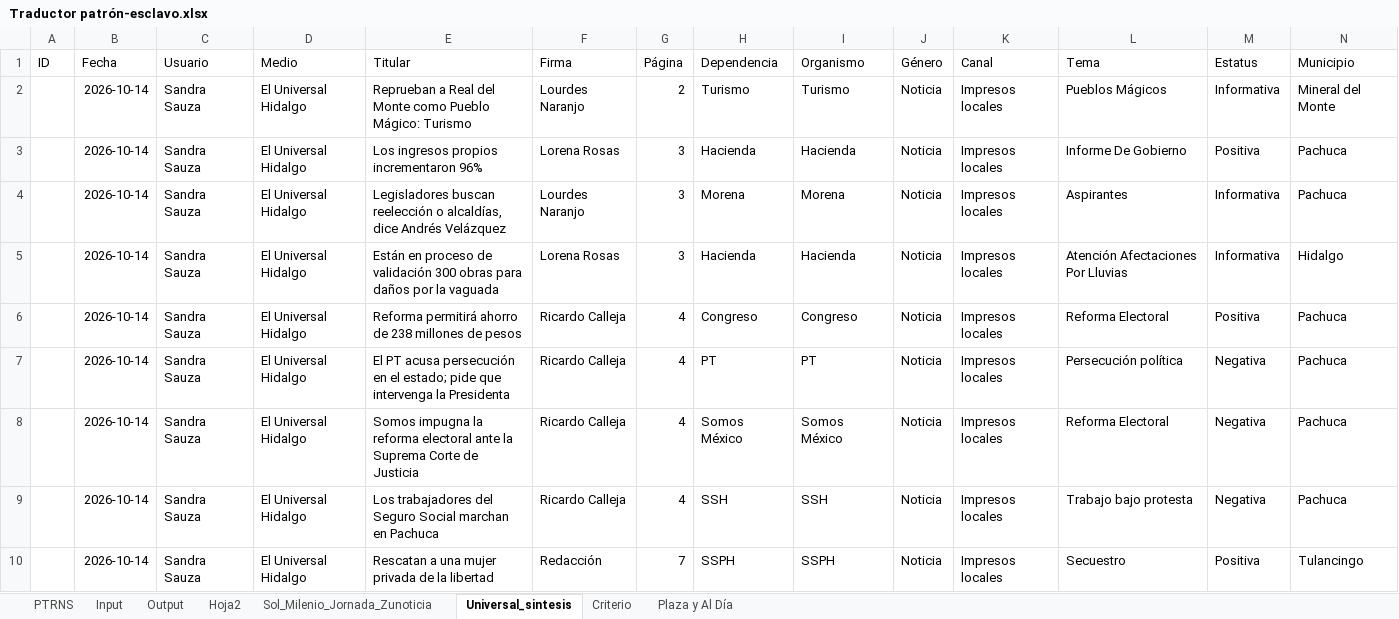
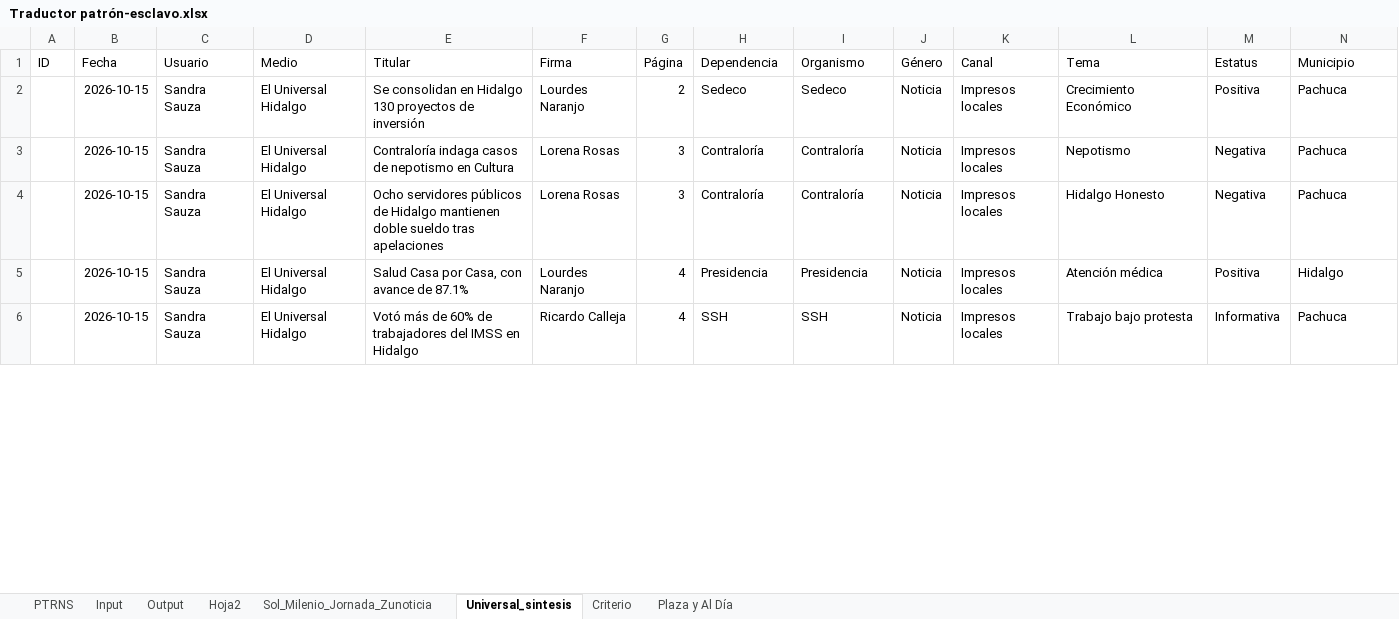
Before and after one commit to thelonious9/capturanotas, an Excel workbook: Traductor patrón-esclavo.xlsx, sheet Universal_sintesis, drawn as a sheet; only a part is shown; values as stored, in another font and other column widths than the file's, no borders; table styles not drawn; removed rows and columns are numbered as before the commit, all else as after; the diff covers the shown part only; the diff names each change by its address in the sheet, - before the commit and + after, or states it on an @@ line.

```diff
--- a/Traductor patrón-esclavo.xlsx (sheet Universal_sintesis)
+++ b/Traductor patrón-esclavo.xlsx (sheet Universal_sintesis)
-B2:B4 (Fecha): 2026-10-14
+B2:B4 (Fecha): 2026-10-15
-E2 (Titular): Reprueban a Real del Monte como Pueblo Mágico: Turismo
+E2 (Titular): Se consolidan en Hidalgo 130 proyectos de inversión
-H2 (Dependencia): Turismo
+H2 (Dependencia): Sedeco
-I2 (Organismo): Turismo
+I2 (Organismo): Sedeco
-L2 (Tema): Pueblos Mágicos
+L2 (Tema): Crecimiento Económico
-M2 (Estatus): Informativa
+M2 (Estatus): Positiva
-N2 (Municipio): Mineral del Monte
+N2 (Municipio): Pachuca
-E3 (Titular): Los ingresos propios incrementaron 96%
+E3 (Titular): Contraloría indaga casos de nepotismo en Cultura
-H3 (Dependencia): Hacienda
+H3 (Dependencia): Contraloría
-I3 (Organismo): Hacienda
+I3 (Organismo): Contraloría
-L3 (Tema): Informe De Gobierno
+L3 (Tema): Nepotismo
-M3 (Estatus): Positiva
+M3 (Estatus): Negativa
-E4 (Titular): Legisladores buscan reelección o alcaldías, dice Andrés Velázquez
+E4 (Titular): Ocho servidores públicos de Hidalgo mantienen doble sueldo tras apelaciones
-F4 (Firma): Lourdes Naranjo
+F4 (Firma): Lorena Rosas
-H4 (Dependencia): Morena
+H4 (Dependencia): Contraloría
-I4 (Organismo): Morena
+I4 (Organismo): Contraloría
-L4 (Tema): Aspirantes
+L4 (Tema): Hidalgo Honesto
-M4 (Estatus): Informativa
+M4 (Estatus): Negativa
-row 5:  | 2026-10-14 | Sandra Sauza | El Universal Hidalgo | Están en proceso de validación 300 obras para daños por la vaguada | Lorena Rosas | 3 | Hacienda | Hacienda | Noticia | Impresos locales | Atención Afectaciones Por Lluvias | Informativa | Hidalgo
-B5 (Fecha): 2026-10-14
+B5 (Fecha): 2026-10-15
-E5 (Titular): Reforma permitirá ahorro de 238 millones de pesos
+E5 (Titular): Salud Casa por Casa, con avance de 87.1%
-F5 (Firma): Ricardo Calleja
+F5 (Firma): Lourdes Naranjo
-H5 (Dependencia): Congreso
+H5 (Dependencia): Presidencia
-I5 (Organismo): Congreso
+I5 (Organismo): Presidencia
-L5 (Tema): Reforma Electoral
+L5 (Tema): Atención médica
-N5 (Municipio): Pachuca
+N5 (Municipio): Hidalgo
-row 7:  | 2026-10-14 | Sandra Sauza | El Universal Hidalgo | El PT acusa persecución en el estado; pide que intervenga la Presidenta | Ricardo Calleja | 4 | PT | PT | Noticia | Impresos locales | Persecución política | Negativa | Pachuca
-row 8:  | 2026-10-14 | Sandra Sauza | El Universal Hidalgo | Somos impugna la reforma electoral ante la Suprema Corte de Justicia | Ricardo Calleja | 4 | Somos México | Somos México | Noticia | Impresos locales | Reforma Electoral | Negativa | Pachuca
-B6 (Fecha): 2026-10-14
+B6 (Fecha): 2026-10-15
-E6 (Titular): Los trabajadores del Seguro Social marchan en Pachuca
+E6 (Titular): Votó más de 60% de trabajadores del IMSS en Hidalgo
-M6 (Estatus): Negativa
+M6 (Estatus): Informativa
-row 10:  | 2026-10-14 | Sandra Sauza | El Universal Hidalgo | Rescatan a una mujer privada de la libertad | Redacción | 7 | SSPH | SSPH | Noticia | Impresos locales | Secuestro | Positiva | Tulancingo
```
Also changed, not shown: 8 added rows, 5 removed rows and 57 edited cells elsewhere in this sheet, sheet Input, sheet Output, sheet PTRNS, sheet Sol_Milenio_Jornada_Zunoticia, sheet Plaza y Al Día, sheet Criterio, 1 more sheet, tABLA PARA XML.xlsx, 1 other file.
